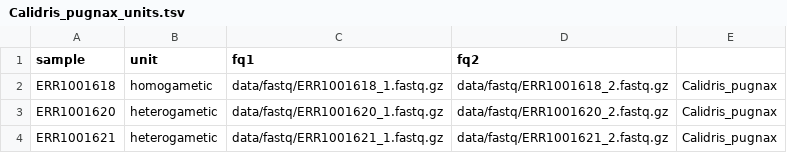
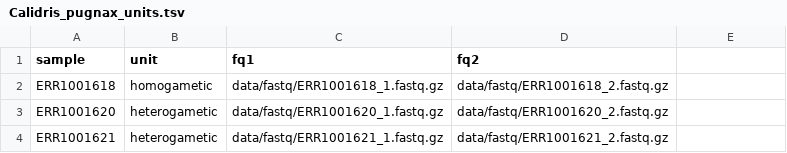
Before and after one commit to hsigeman/findZX, a TSV file: config/Manuscript_data/Calidris_pugnax_units.tsv, drawn as a sheet.

```diff
--- a/config/Manuscript_data/Calidris_pugnax_units.tsv
+++ b/config/Manuscript_data/Calidris_pugnax_units.tsv
@@ -1,4 +1,4 @@
 sample	unit	fq1	fq2
-ERR1001618	homogametic	data/fastq/ERR1001618_1.fastq.gz	data/fastq/ERR1001618_2.fastq.gz	Calidris_pugnax
-ERR1001620	heterogametic	data/fastq/ERR1001620_1.fastq.gz	data/fastq/ERR1001620_2.fastq.gz	Calidris_pugnax
-ERR1001621	heterogametic	data/fastq/ERR1001621_1.fastq.gz	data/fastq/ERR1001621_2.fastq.gz	Calidris_pugnax
+ERR1001618	homogametic	data/fastq/ERR1001618_1.fastq.gz	data/fastq/ERR1001618_2.fastq.gz
+ERR1001620	heterogametic	data/fastq/ERR1001620_1.fastq.gz	data/fastq/ERR1001620_2.fastq.gz
+ERR1001621	heterogametic	data/fastq/ERR1001621_1.fastq.gz	data/fastq/ERR1001621_2.fastq.gz
```
Also changed, not shown: config/Manuscript_data/Alouatta_palliata_units.tsv, config/Manuscript_data/Nothobranchius_furzeri_units.tsv, 7 other files.
